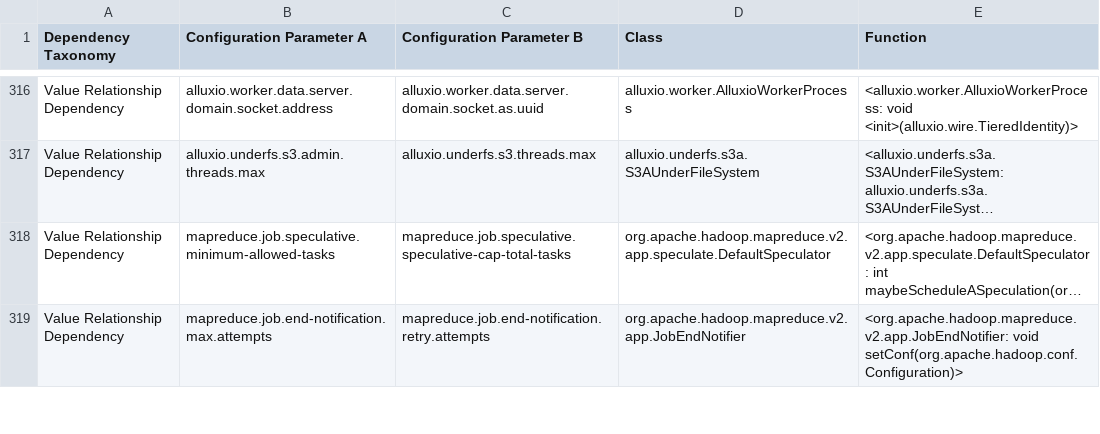
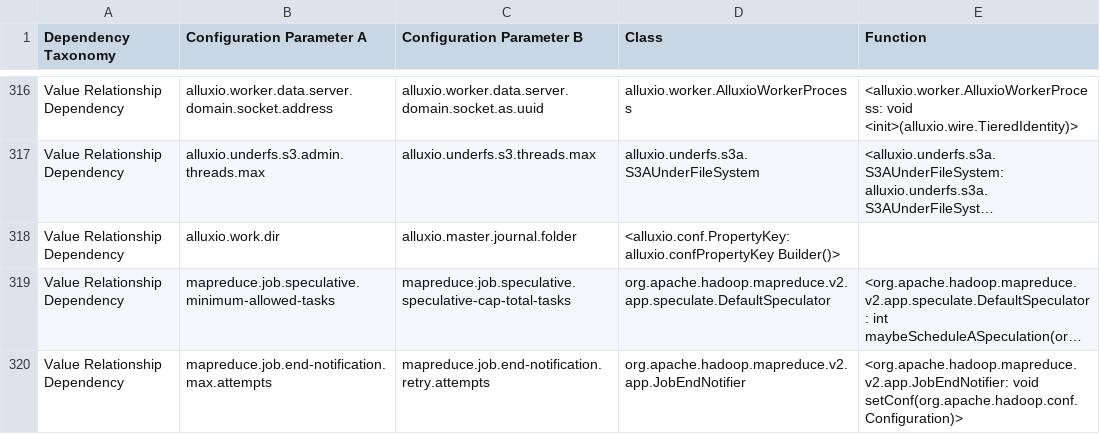
Before and after one commit to ecfuzz/ECFuzz, a CSV file: data/cDep_result/intra.csv, drawn as a sheet; only a part is shown, gaps mark what is left out; long unchanged cells end in …; the diff names each change by its address in the sheet, - before the commit and + after, or states it on an @@ line.

```diff
--- a/data/cDep_result/intra.csv
+++ b/data/cDep_result/intra.csv
+row 318: Value Relationship Dependency | alluxio.work.dir | alluxio.master.journal.folder | <alluxio.conf.PropertyKey: alluxio.confPropertyKey Builder()>
```
Also changed, not shown: 37 other files.
